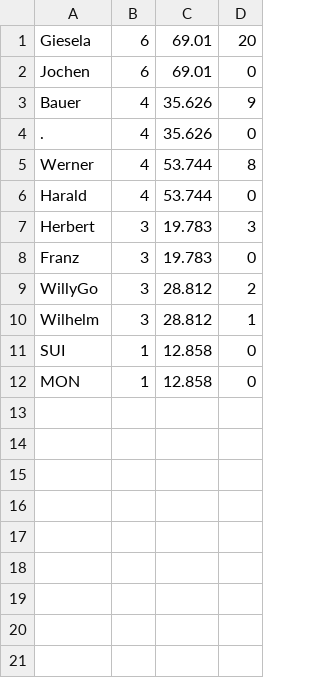
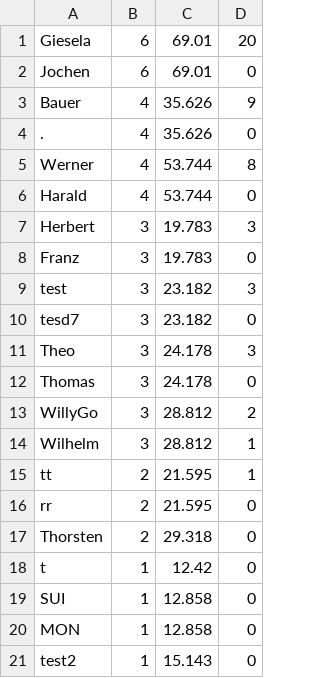
Before and after one commit to SAdCodePrinter/DarkerDungeon, a CSV file: highscores/Highscores.csv, drawn as a sheet.

```diff
--- a/highscores/Highscores.csv
+++ b/highscores/Highscores.csv
@@ -8,5 +8,14 @@
 "Franz","3","19.783","0"
+"test","3","23.182","3"
+"tesd7","3","23.182","0"
+"Theo","3","24.178","3"
+"Thomas","3","24.178","0"
 "WillyGo","3","28.812","2"
 "Wilhelm","3","28.812","1"
+"tt","2","21.595","1"
+"rr","2","21.595","0"
+"Thorsten","2","29.318","0"
+"t","1","12.42","0"
 "SUI","1","12.858","0"
 "MON","1","12.858","0"
+"test2","1","15.143","0"
```
Also changed, not shown: 14 other files.
